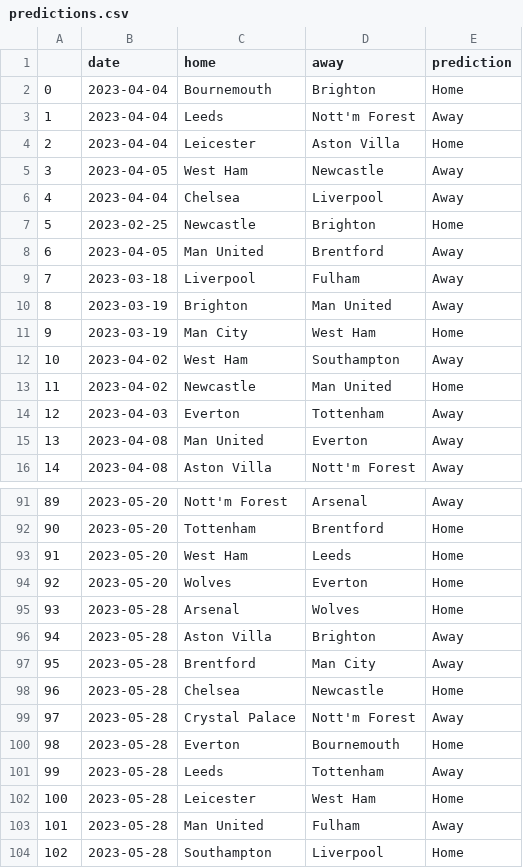
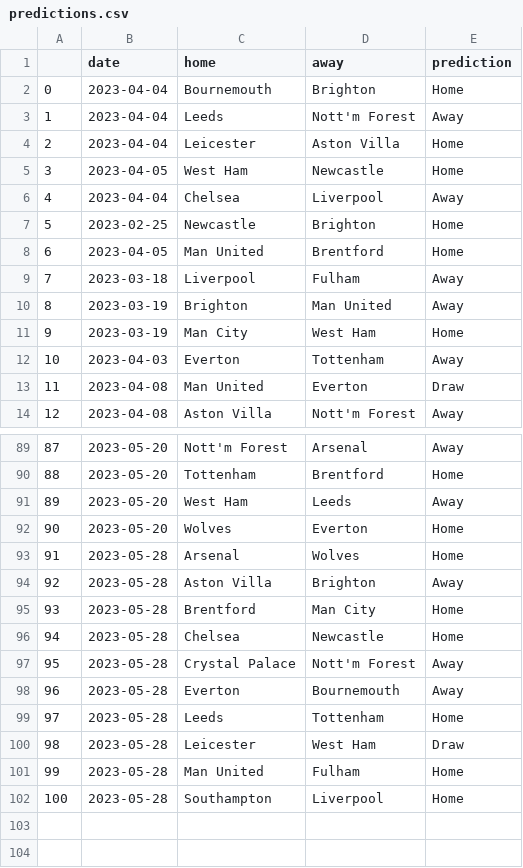
Before and after one commit to AndresNavarrete/football_predictor, a CSV file: data/ml/predictions.csv, drawn as a sheet; only a part is shown, gaps mark what is left out; removed rows and columns are numbered as before the commit, all else as after; the diff covers the shown part only; the diff names each change by its address in the sheet, - before the commit and + after, or states it on an @@ line.

Commit message:
Auto commit: Update predictions

```diff
--- a/data/ml/predictions.csv
+++ b/data/ml/predictions.csv
-E5 (prediction): Away
+E5 (prediction): Home
-E8 (prediction): Away
+E8 (prediction): Home
-row 12: 10 | 2023-04-02 | West Ham | Southampton | Away
-row 13: 11 | 2023-04-02 | Newcastle | Man United | Home
@@ column A renumbered from row 12 down @@
-E13 (prediction): Away
+E13 (prediction): Draw
-E91 (prediction): Home
+E91 (prediction): Away
-E95 (prediction): Away
+E95 (prediction): Home
-E98 (prediction): Home
+E98 (prediction): Away
-E99 (prediction): Away
+E99 (prediction): Home
-E100 (prediction): Home
+E100 (prediction): Draw
-E101 (prediction): Away
+E101 (prediction): Home
```
Also changed, not shown: 14 edited cells elsewhere in this file, data/forecast/current_standings.csv, data/forecast/standings.csv, 2 other files.
